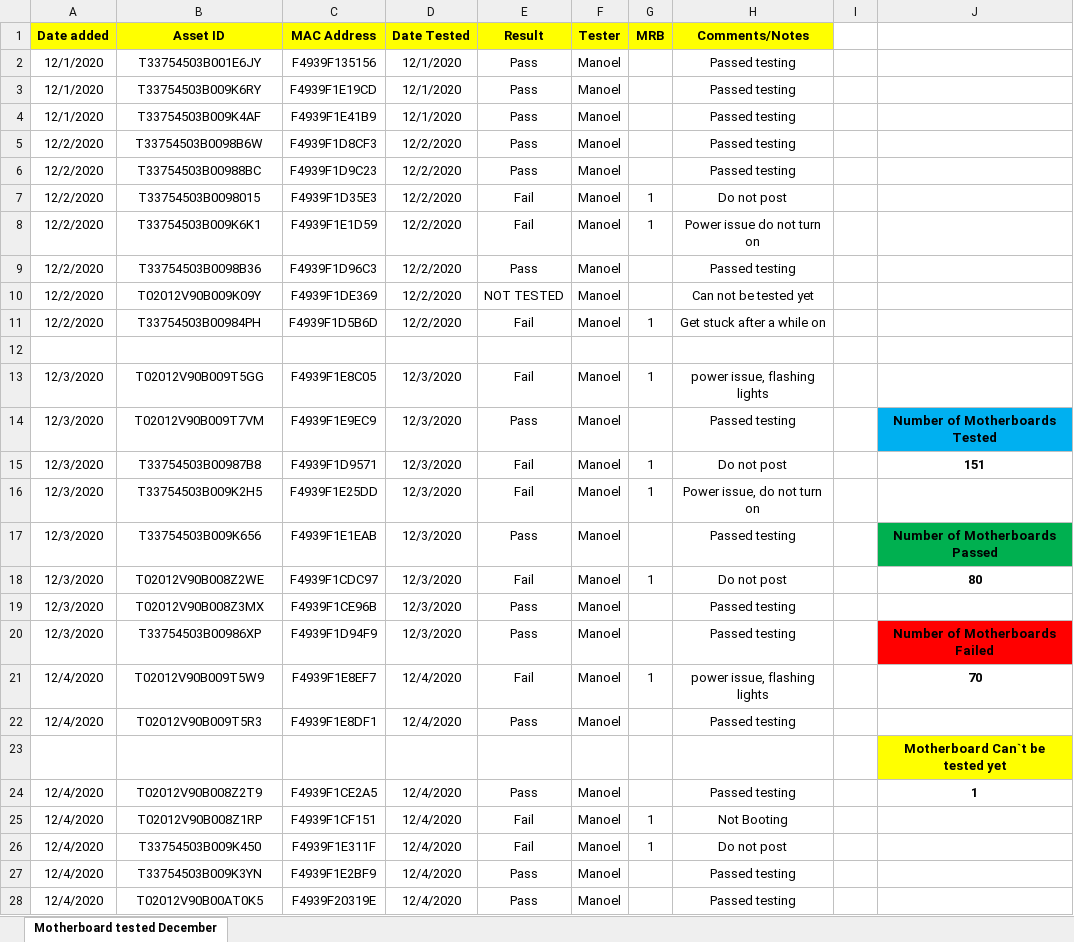
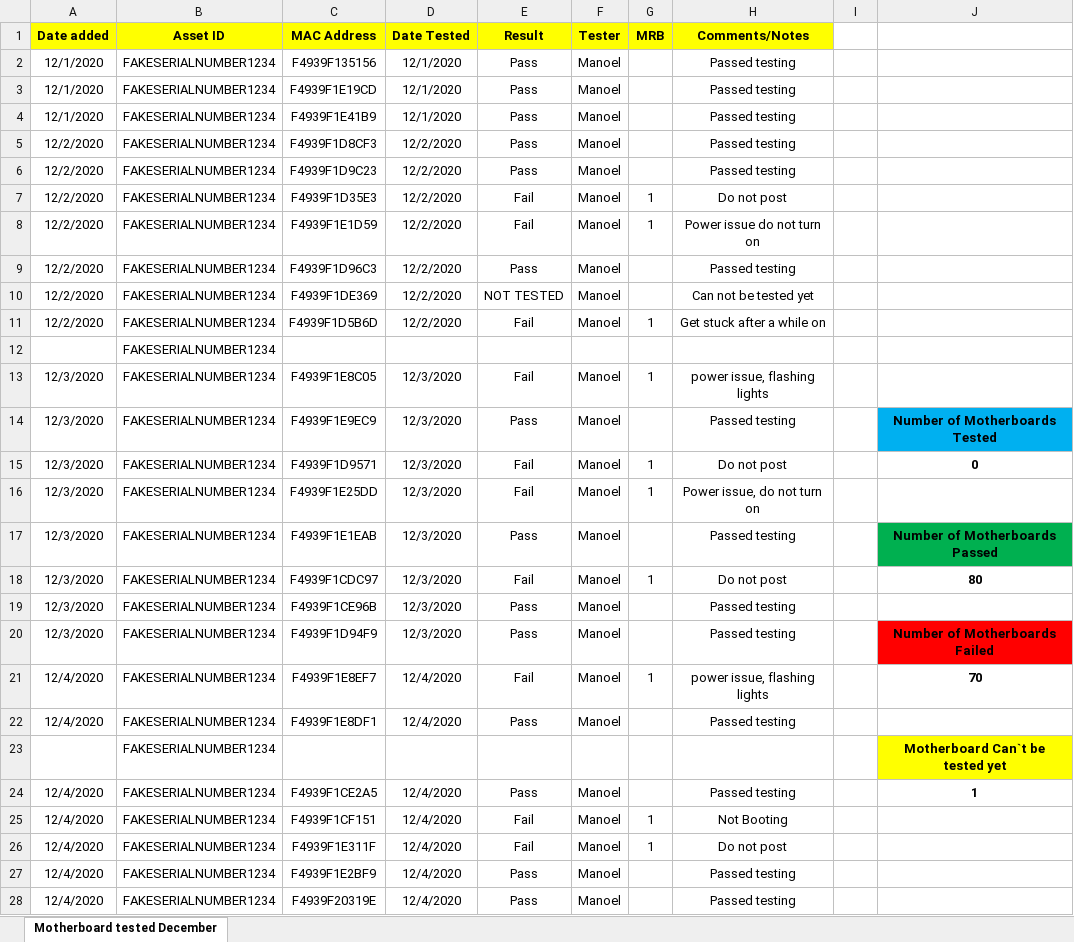
Before and after one commit to manoellvitor/tests-tracking, an Excel workbook: filesForTest/MB/MB Testing_ 12-2020.xlsx, sheet Motherboard tested December, drawn as a sheet; only a part is shown; values as stored, in another font and other column widths than the file's, no borders; charts and pictures and conditional formats not drawn; the diff covers the shown part only; the diff names each change by its address in the sheet, - before the commit and + after, or states it on an @@ line.

```diff
--- a/filesForTest/MB/MB Testing_ 12-2020.xlsx (sheet Motherboard tested December)
+++ b/filesForTest/MB/MB Testing_ 12-2020.xlsx (sheet Motherboard tested December)
-B2 (Asset ID): T33754503B001E6JY
+B2 (Asset ID): FAKESERIALNUMBER1234
-B3 (Asset ID): T33754503B009K6RY
+B3 (Asset ID): FAKESERIALNUMBER1234
-B4 (Asset ID): T33754503B009K4AF
+B4 (Asset ID): FAKESERIALNUMBER1234
-B5 (Asset ID): T33754503B0098B6W
+B5 (Asset ID): FAKESERIALNUMBER1234
-B6 (Asset ID): T33754503B00988BC
+B6 (Asset ID): FAKESERIALNUMBER1234
-B7 (Asset ID): T33754503B0098015
+B7 (Asset ID): FAKESERIALNUMBER1234
-B8 (Asset ID): T33754503B009K6K1
+B8 (Asset ID): FAKESERIALNUMBER1234
-B9 (Asset ID): T33754503B0098B36
+B9 (Asset ID): FAKESERIALNUMBER1234
-B10 (Asset ID): T02012V90B009K09Y
+B10 (Asset ID): FAKESERIALNUMBER1234
-B11 (Asset ID): T33754503B00984PH
+B11 (Asset ID): FAKESERIALNUMBER1234
-B12 (Asset ID): (empty)
+B12 (Asset ID): FAKESERIALNUMBER1234
-B13 (Asset ID): T02012V90B009T5GG
+B13 (Asset ID): FAKESERIALNUMBER1234
-B14 (Asset ID): T02012V90B009T7VM
+B14 (Asset ID): FAKESERIALNUMBER1234
-B15 (Asset ID): T33754503B00987B8
+B15 (Asset ID): FAKESERIALNUMBER1234
-J15: 151
+J15: 0
-B16 (Asset ID): T33754503B009K2H5
+B16 (Asset ID): FAKESERIALNUMBER1234
-B17 (Asset ID): T33754503B009K656
+B17 (Asset ID): FAKESERIALNUMBER1234
-B18 (Asset ID): T02012V90B008Z2WE
+B18 (Asset ID): FAKESERIALNUMBER1234
-B19 (Asset ID): T02012V90B008Z3MX
+B19 (Asset ID): FAKESERIALNUMBER1234
-B20 (Asset ID): T33754503B00986XP
+B20 (Asset ID): FAKESERIALNUMBER1234
-B21 (Asset ID): T02012V90B009T5W9
+B21 (Asset ID): FAKESERIALNUMBER1234
-B22 (Asset ID): T02012V90B009T5R3
+B22 (Asset ID): FAKESERIALNUMBER1234
-B23 (Asset ID): (empty)
+B23 (Asset ID): FAKESERIALNUMBER1234
-B24 (Asset ID): T02012V90B008Z2T9
+B24 (Asset ID): FAKESERIALNUMBER1234
-B25 (Asset ID): T02012V90B008Z1RP
+B25 (Asset ID): FAKESERIALNUMBER1234
-B26 (Asset ID): T33754503B009K450
+B26 (Asset ID): FAKESERIALNUMBER1234
-B27 (Asset ID): T33754503B009K3YN
+B27 (Asset ID): FAKESERIALNUMBER1234
-B28 (Asset ID): T02012V90B00AT0K5
+B28 (Asset ID): FAKESERIALNUMBER1234
```
Also changed, not shown: 204 edited cells elsewhere in this sheet, charts or pictures, filesForTest/DIMM/DIMMs testing December.xlsx, filesForTest/K2C/Annapurna K2C Testing_ 12-2020.xlsx, 3 other files.
